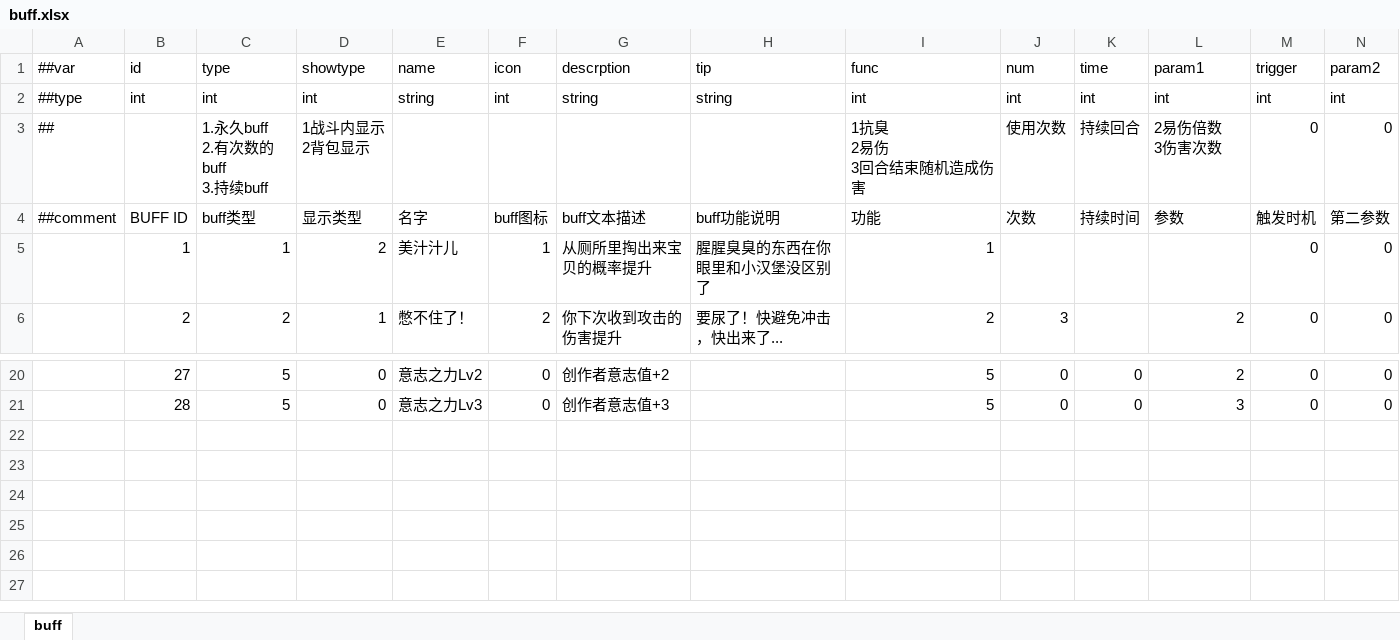
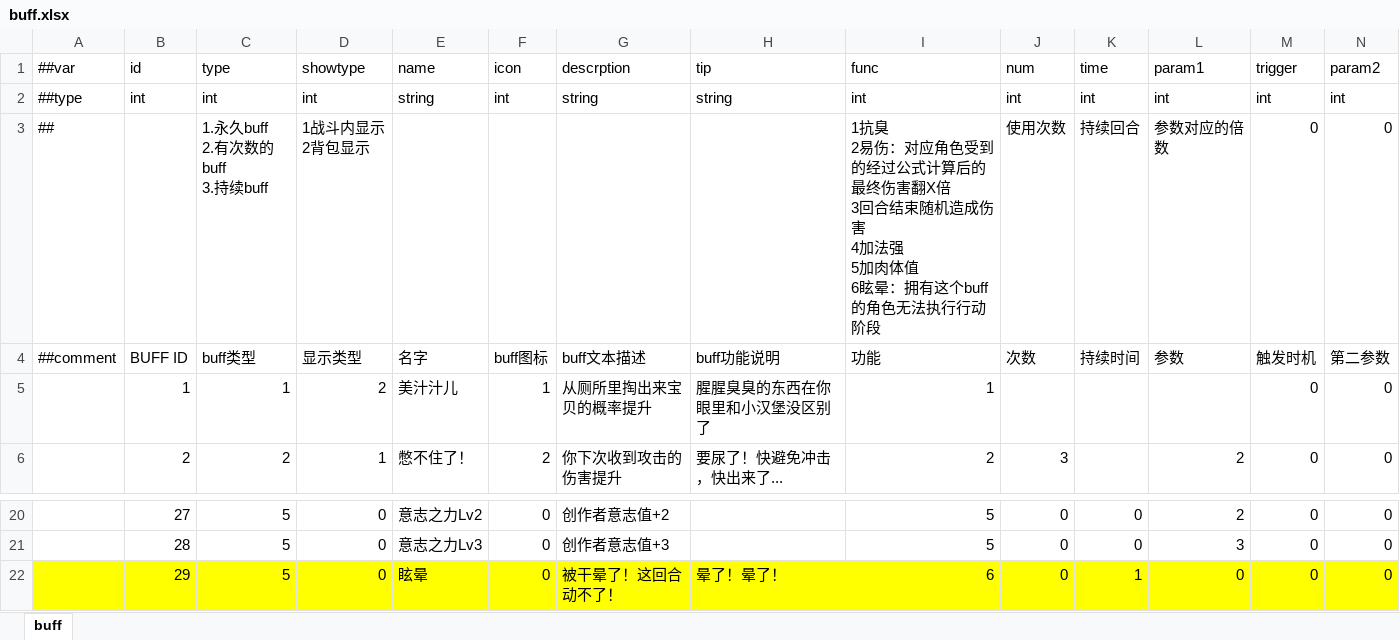
Before and after one commit to SaluteBEE/Hippo-s-Epic, an Excel workbook: DataTables/Datas/buff.xlsx, sheet buff, drawn as a sheet; only a part is shown, gaps mark what is left out; values as stored, in another font and other column widths than the file's, no borders; rows hold the shown columns only; ↵ is a line break in a cell; the diff names each change by its address in the sheet, - before the commit and + after, or states it on an @@ line.

```diff
--- a/DataTables/Datas/buff.xlsx (sheet buff)
+++ b/DataTables/Datas/buff.xlsx (sheet buff)
-I3 (func): …2易伤 ↵ 3回合结束随机造成伤害
+I3 (func): …2易伤：对应角色受到的经过公式计算后的最终伤害翻X倍 ↵ 3回合结束随机造成伤害 ↵ 4加法强 ↵ 5加肉体值 ↵ 6眩晕：拥有这个buff的角色无法执行行动阶段
-L3 (param1): 2易伤倍数 ↵ 3伤害次数
+L3 (param1): 参数对应的倍数
+row 22:  | 29 | 5 | 0 | 眩晕 | 0 | 被干晕了！这回合动不了！ | 晕了！晕了！ | 6 | 0 | 1 | 0 | 0 | 0
```
Also changed, not shown: DataTables/Datas/item.xlsx, 5 other files.
